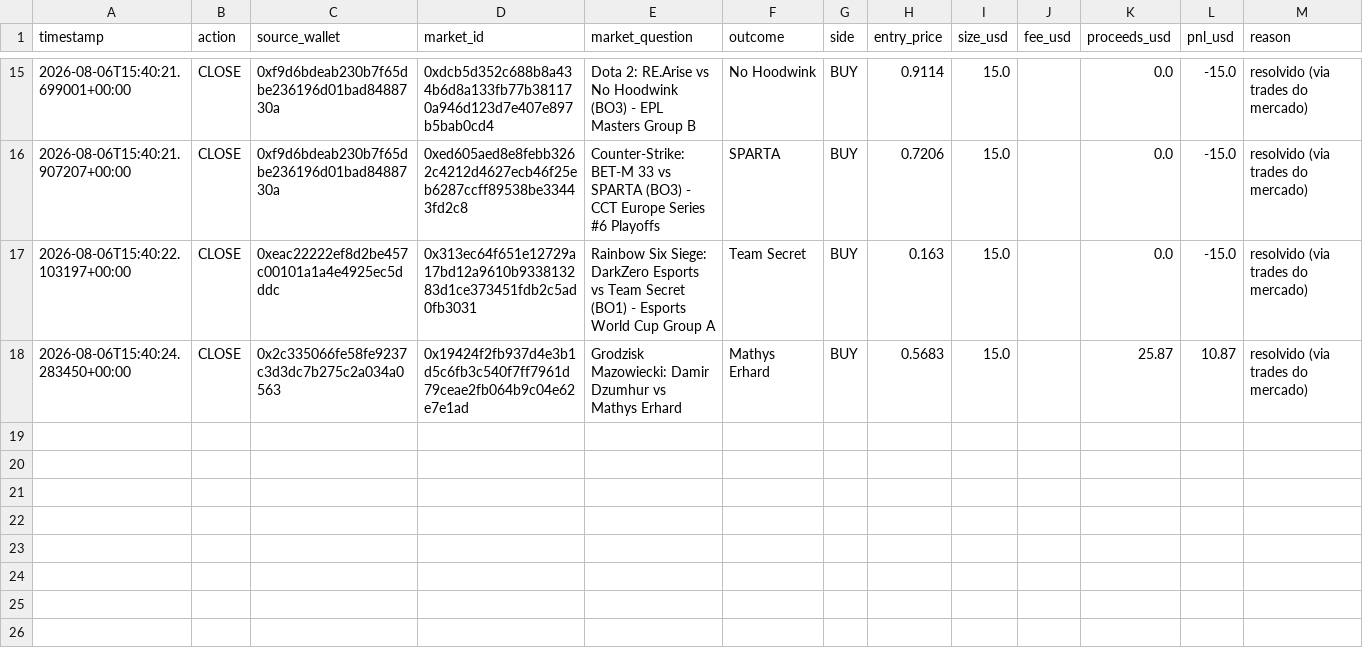
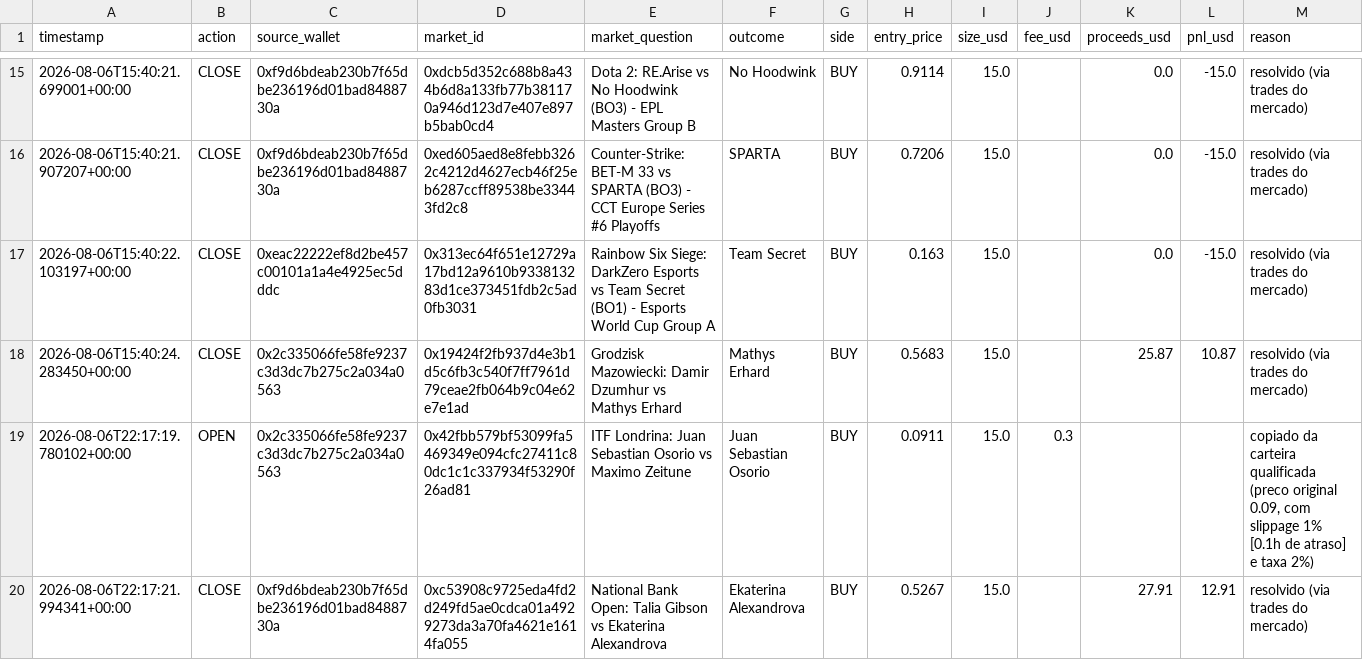
Before and after one commit to RomelNeto/testbot, a CSV file: data/trade_log.csv, drawn as a sheet; only a part is shown, gaps mark what is left out; rows hold the shown columns only; the diff names each change by its address in the sheet, - before the commit and + after, or states it on an @@ line.

Commit message:
bot: ciclo local (resolve Gibson GANHOU + novo trade ITF)

```diff
--- a/data/trade_log.csv
+++ b/data/trade_log.csv
+row 19: 2026-08-06T22:17:19.780102+00:00 | OPEN | 0x2c335066fe58fe9237c3d3dc7b275c2a034a0563 | 0x42fbb579bf53099fa5469349e094cfc27411c80dc1c1c337934f53290f26ad81 | ITF Londrina: Juan Sebastian Osorio vs Maximo Zeitune | Juan Sebastian Osorio | BUY | 0.0911 | 15.0 | 0.3 |  |  | copiado da carteira qualificada (preco original 0.09, com slippage 1% [0.1h de atraso] e taxa 2%)
+row 20: 2026-08-06T22:17:21.994341+00:00 | CLOSE | 0xf9d6bdeab230b7f65dbe236196d01bad8488730a | 0xc53908c9725eda4fd2d249fd5ae0cdca01a4929273da3a70fa4621e1614fa055 | National Bank Open: Talia Gibson vs Ekaterina Alexandrova | Ekaterina Alexandrova | BUY | 0.5267 | 15.0 |  | 27.91 | 12.91 | resolvido (via trades do mercado)
```
Also changed, not shown: 3 other files.
